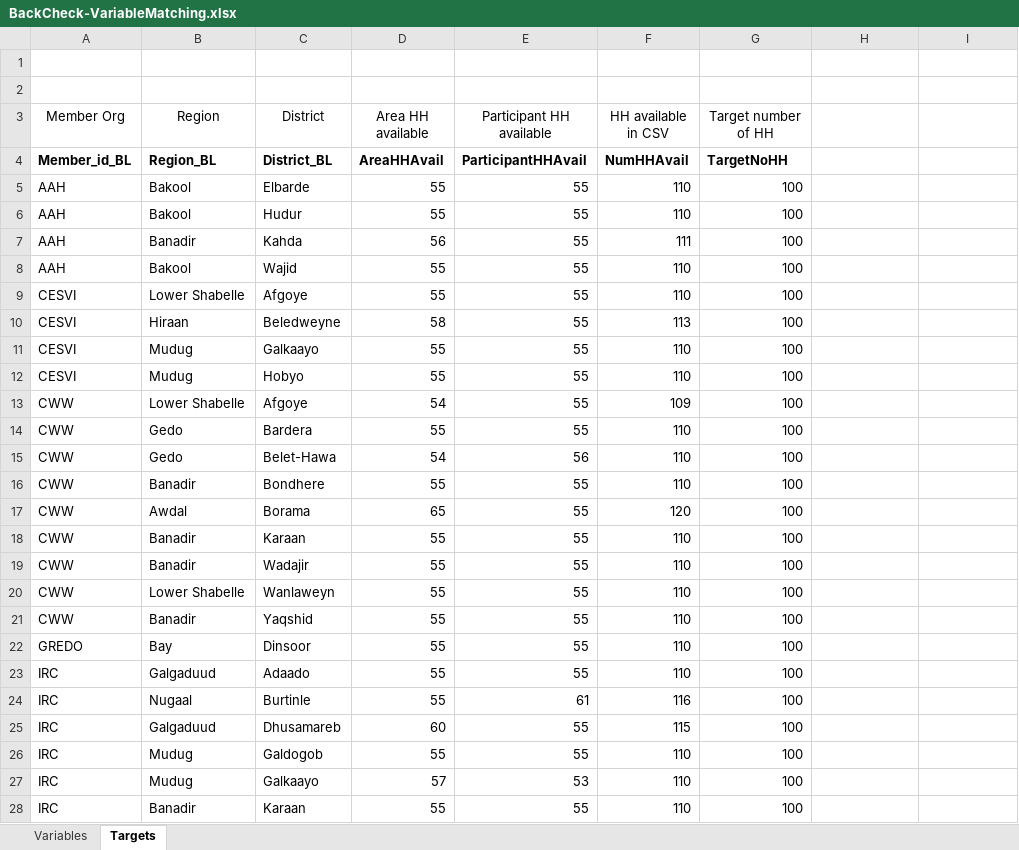
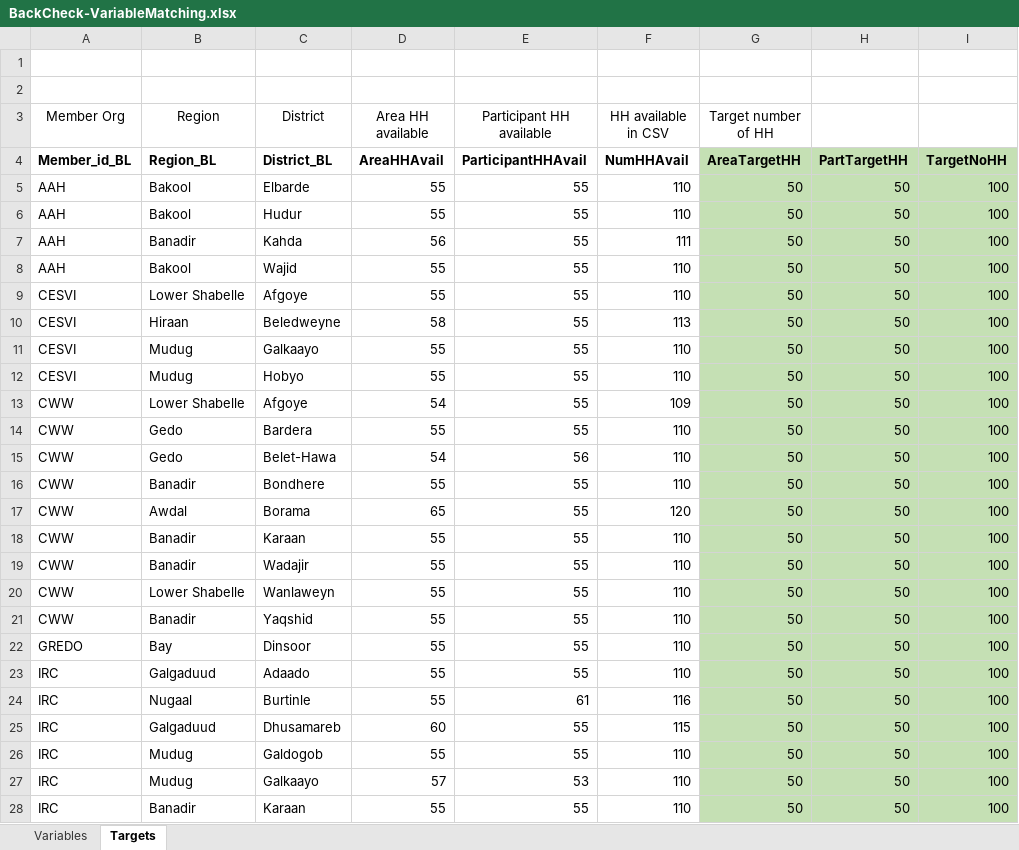
Before and after one commit to stats4sd/BRCiS-dashboard, an Excel workbook: BackCheck-VariableMatching.xlsx, sheet Targets, drawn as a sheet; only a part is shown; values as stored, in another font and other column widths than the file's, no borders; the diff covers the shown part only; the diff names each change by its address in the sheet, - before the commit and + after, or states it on an @@ line.

```diff
--- a/BackCheck-VariableMatching.xlsx (sheet Targets)
+++ b/BackCheck-VariableMatching.xlsx (sheet Targets)
-G4 (Target number of HH): TargetNoHH
+G4 (Target number of HH): AreaTargetHH
-G4:I28 fill: none
+G4:I28 fill: #C5E0B4
-H4: (empty)
+H4: PartTargetHH
-I4: (empty)
+I4: TargetNoHH
-G5:G28 (Target number of HH): 100
+G5:G28 (Target number of HH): 50
-H5:H28: (empty)
+H5:H28: 50
-I5:I28: (empty)
+I5:I28: 100
```
Also changed, not shown: 52 edited cells and cell formats elsewhere in this sheet, 3 other files.
